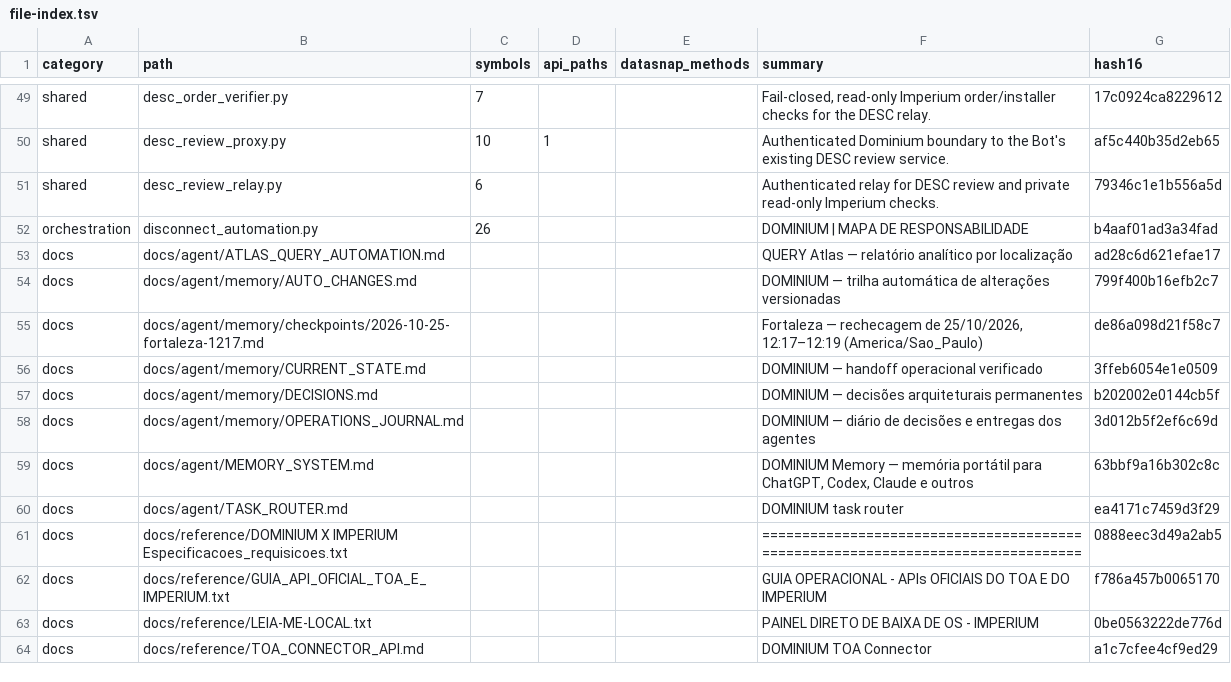
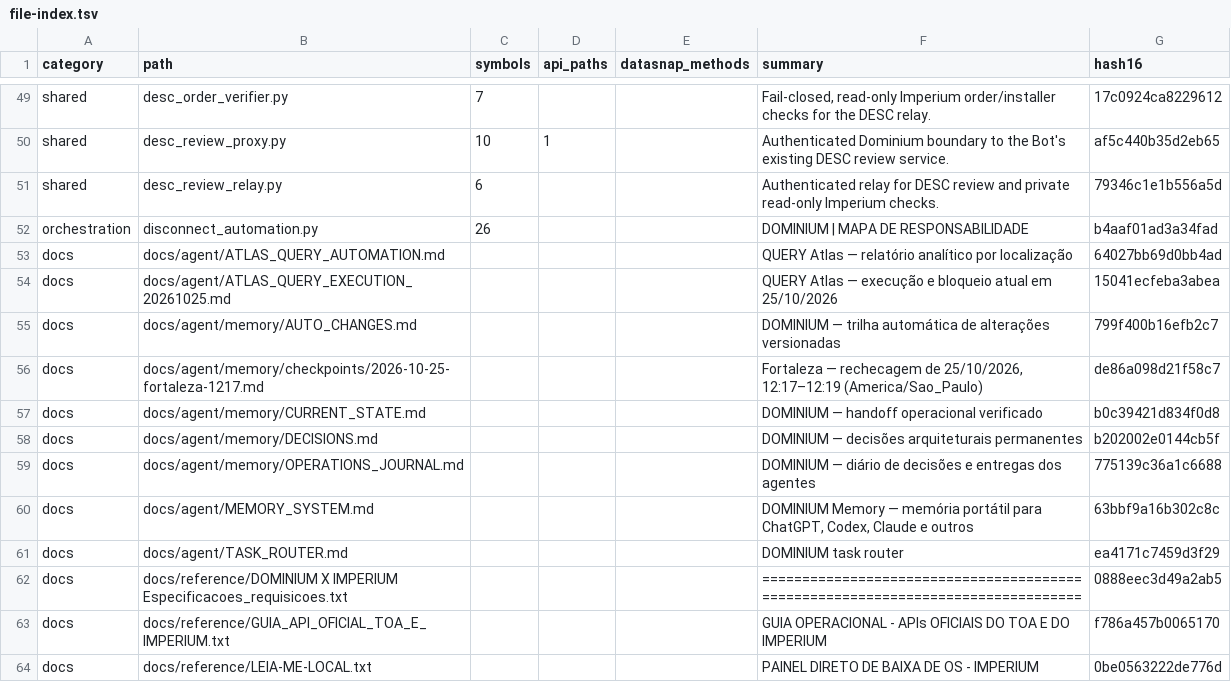
Before and after one commit to clarotechnet/dominium, a TSV file: .dominium/file-index.tsv, drawn as a sheet; only a part is shown, gaps mark what is left out; the shorter side is filled out with more unchanged rows.

Commit message:
docs(agent): record current Atlas login blocker and authorize fresh QUERY validation [skip deploy]
Verify managed server, matching runtime and production frontend, both existing Fortaleza XLS HTTP404, expired report-form session and UI persistence after reload. Preserve current SQLite backup; reparse three saved sources and compare persisted rows and CSV/XLSX. Supersede old third-queue restriction with current authorization. No new submission or runtime deployment.

Validation: 38 focused Python and 20 JavaScript tests pass; full quality gate passes with TZ=America/Sao_Paulo (900 Python tests, 21 skipped), JS suites, Ruff, build and package audit. Completion remains blocked pending Atlas login in the existing managed server Chrome and fresh four-city generation tests.

```diff
--- a/.dominium/file-index.tsv
+++ b/.dominium/file-index.tsv
@@ -52,8 +52,9 @@ shared	desc_review_relay.py	6			Authenticated relay for DESC review and private
 orchestration	disconnect_automation.py	26			DOMINIUM | MAPA DE RESPONSABILIDADE	b4aaf01ad3a34fad
-docs	docs/agent/ATLAS_QUERY_AUTOMATION.md				QUERY Atlas — relatório analítico por localização	ad28c6d621efae17
+docs	docs/agent/ATLAS_QUERY_AUTOMATION.md				QUERY Atlas — relatório analítico por localização	64027bb69d0bb4ad
+docs	docs/agent/ATLAS_QUERY_EXECUTION_20261025.md				QUERY Atlas — execução e bloqueio atual em 25/10/2026	15041ecfeba3abea
 docs	docs/agent/memory/AUTO_CHANGES.md				DOMINIUM — trilha automática de alterações versionadas	799f400b16efb2c7
 docs	docs/agent/memory/checkpoints/2026-10-25-fortaleza-1217.md				Fortaleza — rechecagem de 25/10/2026, 12:17–12:19 (America/Sao_Paulo)	de86a098d21f58c7
-docs	docs/agent/memory/CURRENT_STATE.md				DOMINIUM — handoff operacional verificado	3ffeb6054e1e0509
+docs	docs/agent/memory/CURRENT_STATE.md				DOMINIUM — handoff operacional verificado	b0c39421d834f0d8
 docs	docs/agent/memory/DECISIONS.md				DOMINIUM — decisões arquiteturais permanentes	b202002e0144cb5f
-docs	docs/agent/memory/OPERATIONS_JOURNAL.md				DOMINIUM — diário de decisões e entregas dos agentes	3d012b5f2ef6c69d
+docs	docs/agent/memory/OPERATIONS_JOURNAL.md				DOMINIUM — diário de decisões e entregas dos agentes	775139c36a1c6688
 docs	docs/agent/MEMORY_SYSTEM.md				DOMINIUM Memory — memória portátil para ChatGPT, Codex, Claude e outros	63bbf9a16b302c8c
```
Also changed, not shown: 6 other files.
